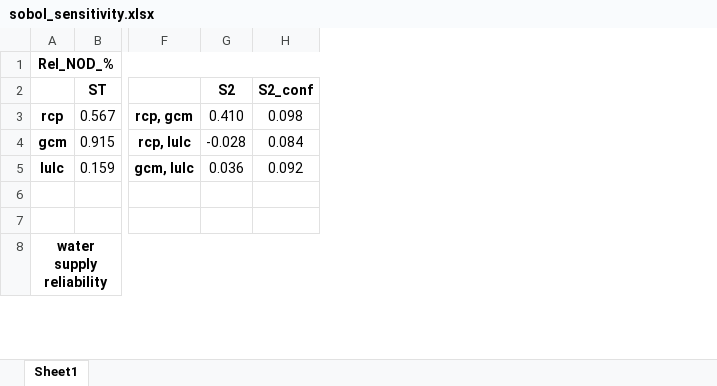
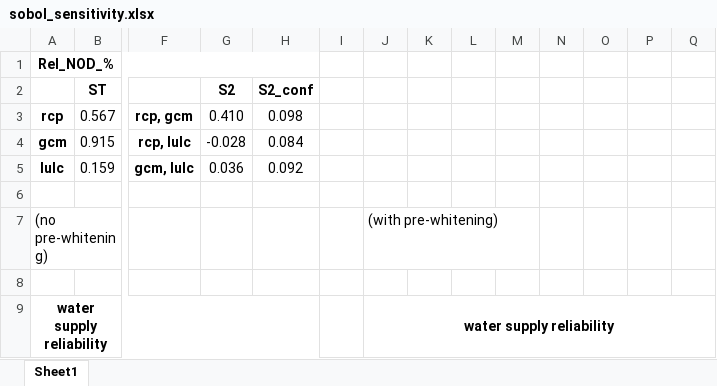
Before and after one commit to Matt2371/climate_detection, an Excel workbook: significance_results/sobol_sensitivity.xlsx, sheet Sheet1, drawn as a sheet; only a part is shown, gaps mark what is left out; values as stored, in another font and other column widths than the file's, no borders; rows hold the shown columns only; the diff names each change by its address in the sheet, - before the commit and + after, or states it on an @@ line.

Commit message:
Added pre-whitening to article figures

```diff
--- a/significance_results/sobol_sensitivity.xlsx (sheet Sheet1)
+++ b/significance_results/sobol_sensitivity.xlsx (sheet Sheet1)
+column I, empty
+column J, row 9: water supply reliability
+column K, empty
+column L, empty
+column M, empty
+column N, empty
+column O, empty
+column P, empty
+column Q, empty
+row 7: (no pre-whitening) |  |  |  |  |  | (with pre-whitening)
```
Also changed, not shown: 40 other files.
